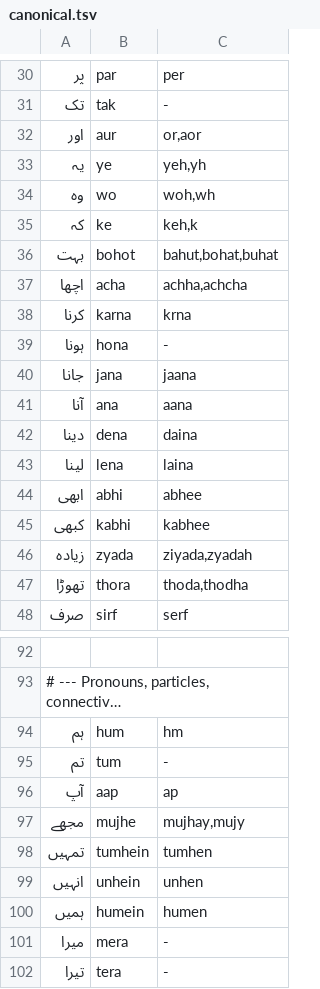
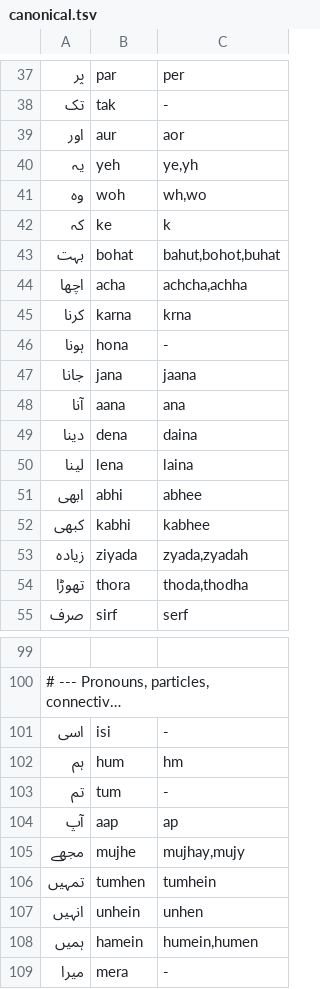
Before and after one commit to nabeeltahirdeveloper/STT-Model, a TSV file: data/lexicon/canonical.tsv, drawn as a sheet; only a part is shown, gaps mark what is left out; the shorter side is filled out with more unchanged rows; long unchanged cells end in …; addresses are those after the commit; the diff covers the shown part only; the diff names each change by its address in the sheet, - before the commit and + after, or states it on an @@ line.

```diff
--- a/data/lexicon/canonical.tsv
+++ b/data/lexicon/canonical.tsv
-C39: or,aor
+C39: aor
-B40: ye
+B40: yeh
-C40: yeh,yh
+C40: ye,yh
-B41: wo
+B41: woh
-C41: woh,wh
+C41: wh,wo
-C42: keh,k
+C42: k
-B43: bohot
+B43: bohat
-C43: bahut,bohat,buhat
+C43: bahut,bohot,buhat
-C44: achha,achcha
+C44: achcha,achha
-B48: ana
+B48: aana
-C48: aana
+C48: ana
-B53: zyada
+B53: ziyada
-C53: ziyada,zyadah
+C53: zyada,zyadah
+row 101: اسی | isi | -
-B106: tumhein
+B106: tumhen
-C106: tumhen
+C106: tumhein
-B108: humein
+B108: hamein
-C108: humen
+C108: humein,humen
```
Also changed, not shown: 10 added rows and 44 edited cells elsewhere in this file, 7 other files.
